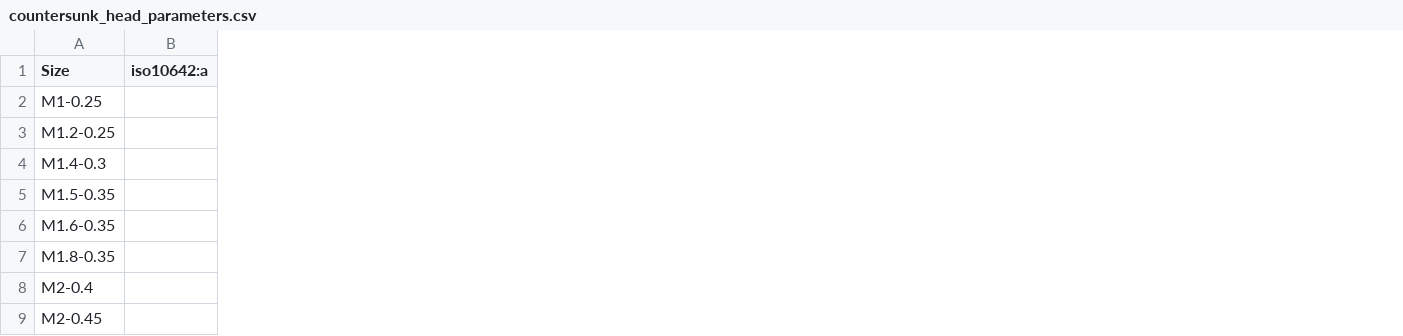
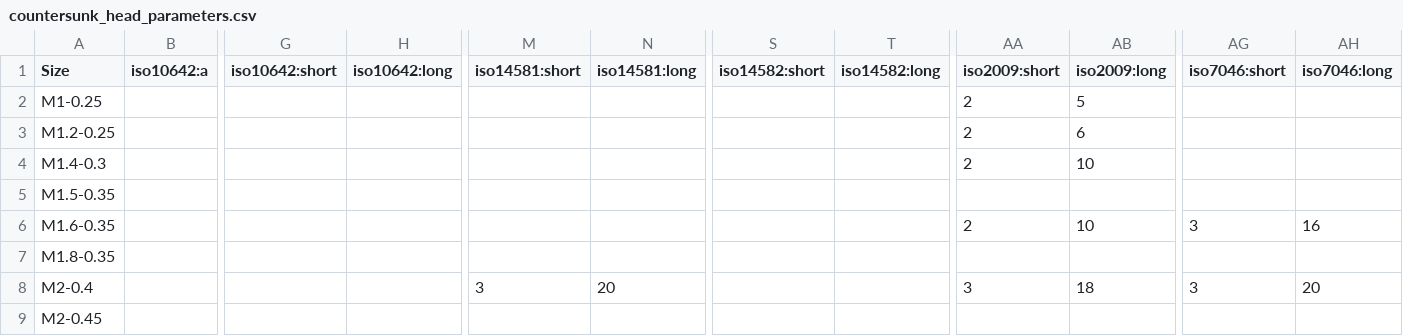
Before and after one commit to gumyr/cq_warehouse, a CSV file: src/cq_warehouse/countersunk_head_parameters.csv, drawn as a sheet; only a part is shown, gaps mark what is left out; the diff names each change by its address in the sheet, - before the commit and + after, or states it on an @@ line.

```diff
--- a/src/cq_warehouse/countersunk_head_parameters.csv
+++ b/src/cq_warehouse/countersunk_head_parameters.csv
+column G (iso10642:short), empty
+column H (iso10642:long), empty
+column M (iso14581:short), row 8: 3
+column N (iso14581:long), row 8: 20
+column S (iso14582:short), empty
+column T (iso14582:long), empty
+column AA (iso2009:short), rows 2-8: 2 | 2 | 2 |  | 2 |  | 3
+column AB (iso2009:long), rows 2-8: 5 | 6 | 10 |  | 10 |  | 18
+column AG (iso7046:short), rows 6-8: 3 |  | 3
+column AH (iso7046:long), rows 6-8: 16 |  | 20
```
Also changed, not shown: src/cq_warehouse/cheese_head_parameters.csv, src/cq_warehouse/pan_head_parameters.csv, 12 other files.
